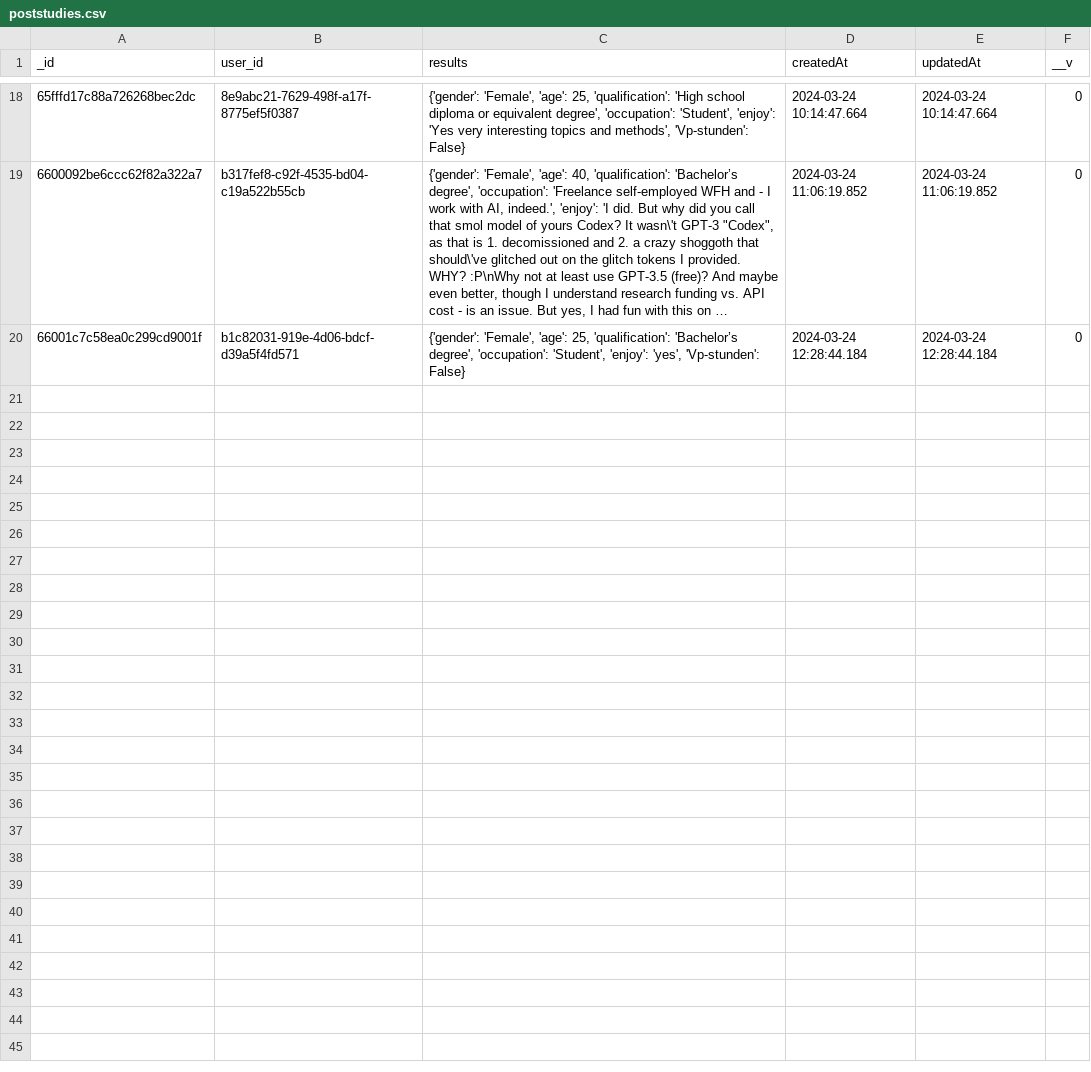
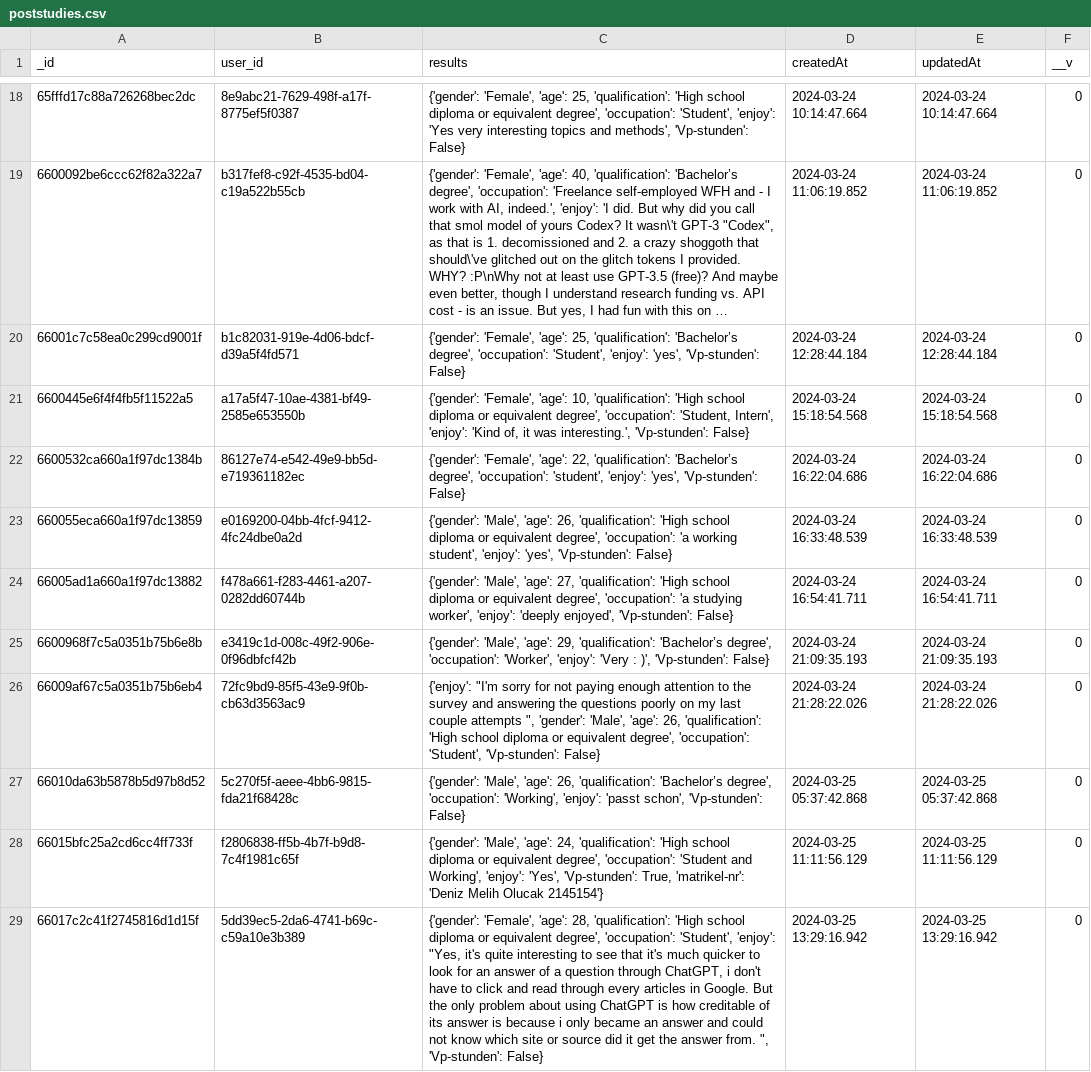
Before and after one commit to nguyetha79/FIRSURVEY-Data-Analysis, a CSV file: csv/poststudies.csv, drawn as a sheet; only a part is shown, gaps mark what is left out; long unchanged cells end in …; the diff names each change by its address in the sheet, - before the commit and + after, or states it on an @@ line.

```diff
--- a/csv/poststudies.csv
+++ b/csv/poststudies.csv
+row 21: 6600445e6f4f4fb5f11522a5 | a17a5f47-10ae-4381-bf49-2585e653550b | {'gender': 'Female', 'age': 10, 'qualification': 'High school diploma or equivalent degree', 'occupation': 'Student, Intern', 'enjoy': 'Kind of, it was interesting.', 'Vp-stunden': False} | 2024-03-24 15:18:54.568 | 2024-03-24 15:18:54.568 | 0
+row 22: 6600532ca660a1f97dc1384b | 86127e74-e542-49e9-bb5d-e719361182ec | {'gender': 'Female', 'age': 22, 'qualification': 'Bachelor’s degree', 'occupation': 'student', 'enjoy': 'yes', 'Vp-stunden': False} | 2024-03-24 16:22:04.686 | 2024-03-24 16:22:04.686 | 0
+row 23: 660055eca660a1f97dc13859 | e0169200-04bb-4fcf-9412-4fc24dbe0a2d | {'gender': 'Male', 'age': 26, 'qualification': 'High school diploma or equivalent degree', 'occupation': 'a working student', 'enjoy': 'yes', 'Vp-stunden': False} | 2024-03-24 16:33:48.539 | 2024-03-24 16:33:48.539 | 0
+row 24: 66005ad1a660a1f97dc13882 | f478a661-f283-4461-a207-0282dd60744b | {'gender': 'Male', 'age': 27, 'qualification': 'High school diploma or equivalent degree', 'occupation': 'a studying worker', 'enjoy': 'deeply enjoyed', 'Vp-stunden': False} | 2024-03-24 16:54:41.711 | 2024-03-24 16:54:41.711 | 0
+row 25: 6600968f7c5a0351b75b6e8b | e3419c1d-008c-49f2-906e-0f96dbfcf42b | {'gender': 'Male', 'age': 29, 'qualification': 'Bachelor’s degree', 'occupation': 'Worker', 'enjoy': 'Very : )', 'Vp-stunden': False} | 2024-03-24 21:09:35.193 | 2024-03-24 21:09:35.193 | 0
+row 26: 66009af67c5a0351b75b6eb4 | 72fc9bd9-85f5-43e9-9f0b-cb63d3563ac9 | {'enjoy': "I'm sorry for not paying enough attention to the survey and answering the questions poorly on my last couple attempts ", 'gender': 'Male', 'age': 26, 'qualification': 'High school diploma or equivalent degree', 'occupation': 'Student', 'Vp-stunden': False} | 2024-03-24 21:28:22.026 | 2024-03-24 21:28:22.026 | 0
+row 27: 66010da63b5878b5d97b8d52 | 5c270f5f-aeee-4bb6-9815-fda21f68428c | {'gender': 'Male', 'age': 26, 'qualification': 'Bachelor’s degree', 'occupation': 'Working', 'enjoy': 'passt schon', 'Vp-stunden': False} | 2024-03-25 05:37:42.868 | 2024-03-25 05:37:42.868 | 0
+row 28: 66015bfc25a2cd6cc4ff733f | f2806838-ff5b-4b7f-b9d8-7c4f1981c65f | {'gender': 'Male', 'age': 24, 'qualification': 'High school diploma or equivalent degree', 'occupation': 'Student and Working', 'enjoy': 'Yes', 'Vp-stunden': True, 'matrikel-nr': 'Deniz Melih Olucak 2145154'} | 2024-03-25 11:11:56.129 | 2024-03-25 11:11:56.129 | 0
+row 29: 66017c2c41f2745816d1d15f | 5dd39ec5-2da6-4741-b69c-c59a10e3b389 | {'gender': 'Female', 'age': 28, 'qualification': 'High school diploma or equivalent degree', 'occupation': 'Student', 'enjoy': "Yes, it's quite interesting to see that it's much quicker to look for an answer of a question through ChatGPT, i don't have to click and read through every articles in Google. But the only problem about using ChatGPT is how creditable of its answer is because i only became an answer and could not know which site or source did it get the answer from. ", 'Vp-stunden': False} | 2024-03-25 13:29:16.942 | 2024-03-25 13:29:16.942 | 0
```
Also changed, not shown: csv/documents.csv, csv/prestudies.csv, 28 other files.
